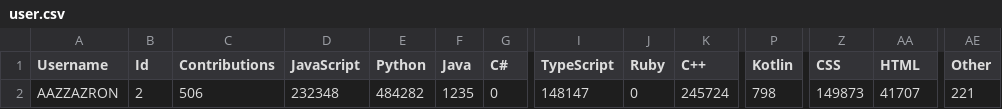
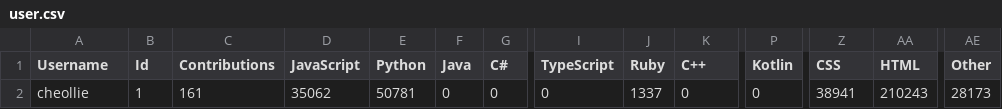
Before and after one commit to yanziguoo/matchmadeintech, a CSV file: backend/data/user.csv, drawn as a sheet; only a part is shown, gaps mark what is left out; the diff names each change by its address in the sheet, - before the commit and + after, or states it on an @@ line.

Commit message:
get user from endpoint from frontend

```diff
--- a/backend/data/user.csv
+++ b/backend/data/user.csv
-A2 (Username): AAZZAZRON
+A2 (Username): cheollie
-B2 (Id): 2
+B2 (Id): 1
-C2 (Contributions): 506
+C2 (Contributions): 161
-D2 (JavaScript): 232348
+D2 (JavaScript): 35062
-E2 (Python): 484282
+E2 (Python): 50781
-F2 (Java): 1235
+F2 (Java): 0
-I2 (TypeScript): 148147
+I2 (TypeScript): 0
-J2 (Ruby): 0
+J2 (Ruby): 1337
-K2 (C++): 245724
+K2 (C++): 0
-P2 (Kotlin): 798
+P2 (Kotlin): 0
-Z2 (CSS): 149873
+Z2 (CSS): 38941
-AA2 (HTML): 41707
+AA2 (HTML): 210243
-AE2 (Other): 221
+AE2 (Other): 28173
```
Also changed, not shown: 1 other file.
